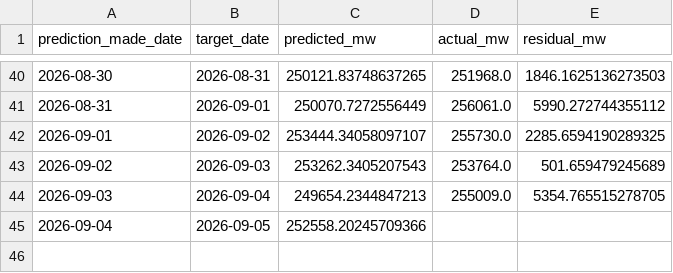
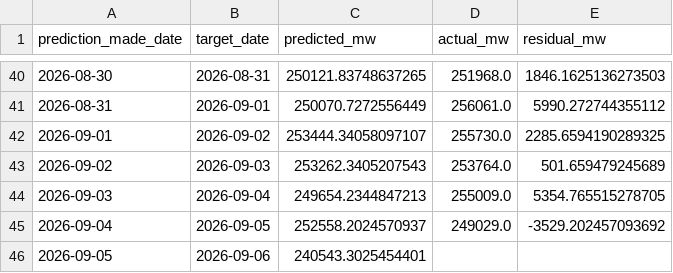
Before and after one commit to HalcyonVector/Grid-Sentinel, a CSV file: Dataset/predictions/study1_forecast.csv, drawn as a sheet; only a part is shown, gaps mark what is left out.

```diff
--- a/Dataset/predictions/study1_forecast.csv
+++ b/Dataset/predictions/study1_forecast.csv
@@ -44,2 +44,3 @@ prediction_made_date,target_date,predicted_mw,actual_mw,residual_mw
 2026-09-03,2026-09-04,249654.2344847213,255009.0,5354.765515278705
-2026-09-04,2026-09-05,252558.20245709366,,
+2026-09-04,2026-09-05,252558.2024570937,249029.0,-3529.202457093692
+2026-09-05,2026-09-06,240543.3025454401,,
```
Also changed, not shown: 4 other files.
